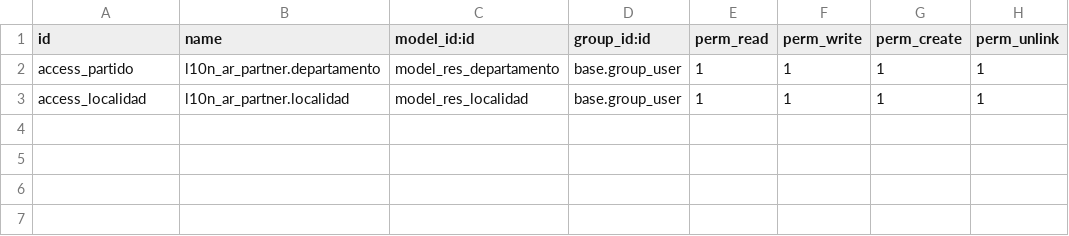
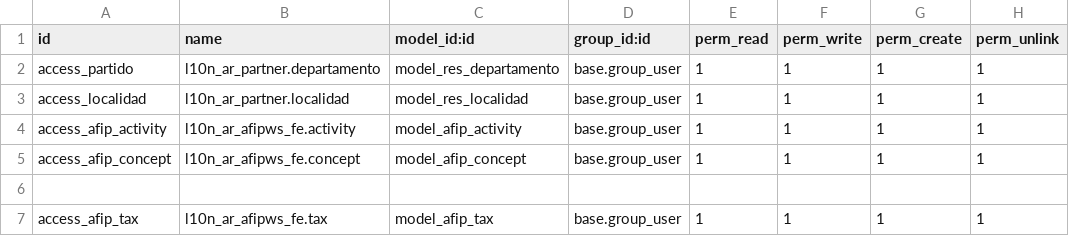
Before and after one commit to codize-app/odoo-argentina, a CSV file: l10n_ar_partner/security/ir.model.access.csv, drawn as a sheet; the diff names each change by its address in the sheet, - before the commit and + after, or states it on an @@ line.

Commit message:
feature: res.partner moved to partner

```diff
--- a/l10n_ar_partner/security/ir.model.access.csv
+++ b/l10n_ar_partner/security/ir.model.access.csv
+row 4: access_afip_activity | l10n_ar_afipws_fe.activity | model_afip_activity | base.group_user | 1 | 1 | 1 | 1
+row 5: access_afip_concept | l10n_ar_afipws_fe.concept | model_afip_concept | base.group_user | 1 | 1 | 1 | 1
+row 6: (empty)
+row 7: access_afip_tax | l10n_ar_afipws_fe.tax | model_afip_tax | base.group_user | 1 | 1 | 1 | 1
```
Also changed, not shown: 9 other files.
